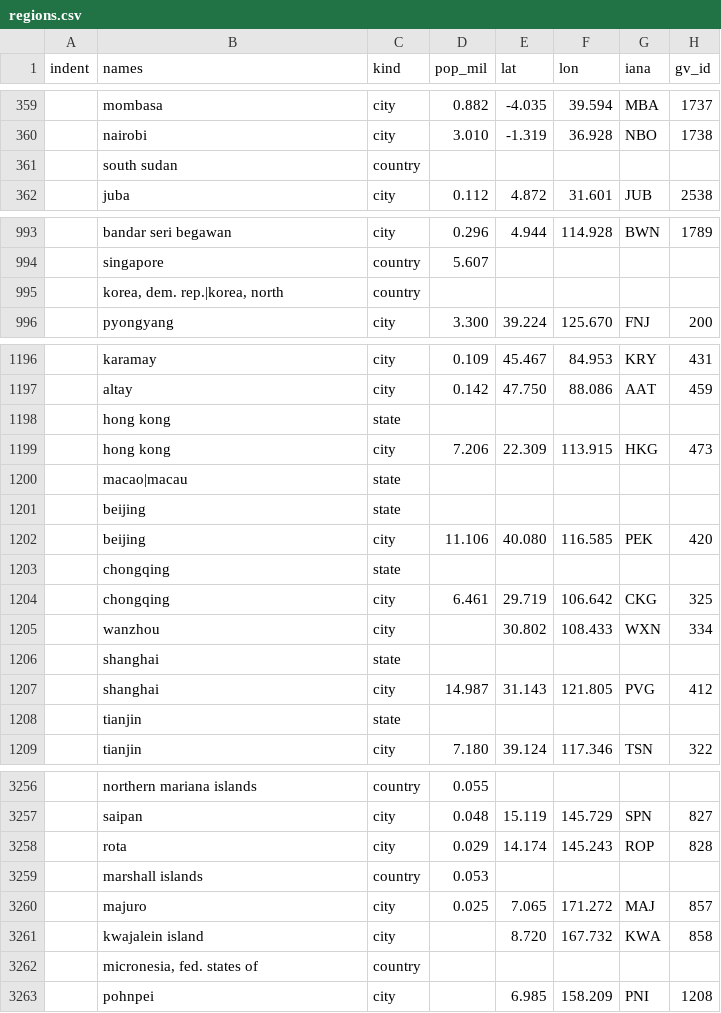
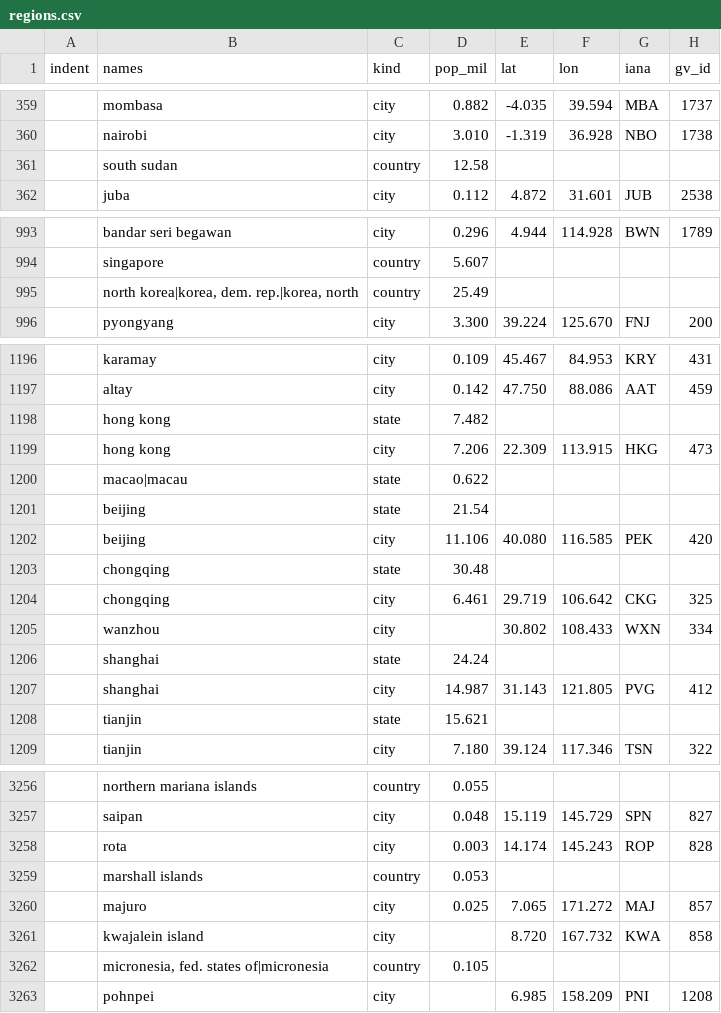
Before and after one commit to epidemics/epifor, a CSV file: data/regions.csv, drawn as a sheet; only a part is shown, gaps mark what is left out; the diff covers the shown part only.

Commit message:
Manual region updates

```diff
--- a/data/regions.csv
+++ b/data/regions.csv
@@ -360,3 +360,3 @@ indent,names,kind,pop_mil,lat,lon,iana,gv_id
             ,nairobi,city,3.010,-1.319,36.928,NBO,1738
-        ,south sudan,country,
+        ,south sudan,country,12.58
             ,juba,city,0.112,4.872,31.601,JUB,2538
@@ -994,3 +994,3 @@ indent,names,kind,pop_mil,lat,lon,iana,gv_id
         ,singapore,country,5.607
-        ,"korea, dem. rep.|korea, north",country,
+        ,"north korea|korea, dem. rep.|korea, north",country,25.49
             ,pyongyang,city,3.300,39.224,125.670,FNJ,200
@@ -1197,13 +1197,13 @@ indent,names,kind,pop_mil,lat,lon,iana,gv_id
                 ,altay,city,0.142,47.750,88.086,AAT,459
-            ,hong kong,state,
+            ,hong kong,state,7.482
                 ,hong kong,city,7.206,22.309,113.915,HKG,473
-            ,macao|macau,state,
-            ,beijing,state,
+            ,macao|macau,state,0.622
+            ,beijing,state,21.54
                 ,beijing,city,11.106,40.080,116.585,PEK,420
-            ,chongqing,state,
+            ,chongqing,state,30.48
                 ,chongqing,city,6.461,29.719,106.642,CKG,325
                 ,wanzhou,city,,30.802,108.433,WXN,334
-            ,shanghai,state,
+            ,shanghai,state,24.24
                 ,shanghai,city,14.987,31.143,121.805,PVG,412
-            ,tianjin,state,
+            ,tianjin,state,15.621
                 ,tianjin,city,7.180,39.124,117.346,TSN,322
@@ -3257,3 +3257,3 @@ indent,names,kind,pop_mil,lat,lon,iana,gv_id
             ,saipan,city,0.048,15.119,145.729,SPN,827
-            ,rota,city,0.029,14.174,145.243,ROP,828
+            ,rota,city,0.003,14.174,145.243,ROP,828
         ,marshall islands,country,0.053
@@ -3261,3 +3261,3 @@ indent,names,kind,pop_mil,lat,lon,iana,gv_id
             ,kwajalein island,city,,8.720,167.732,KWA,858
-        ,"micronesia, fed. states of",country,
+        ,"micronesia, fed. states of|micronesia",country,0.105
             ,pohnpei,city,,6.985,158.209,PNI,1208
```
Also changed, not shown: 33 edited cells elsewhere in this file, 1 other file.
